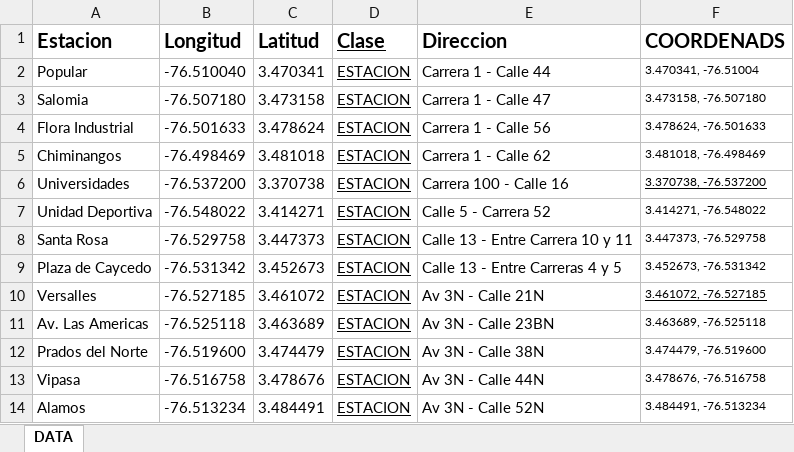
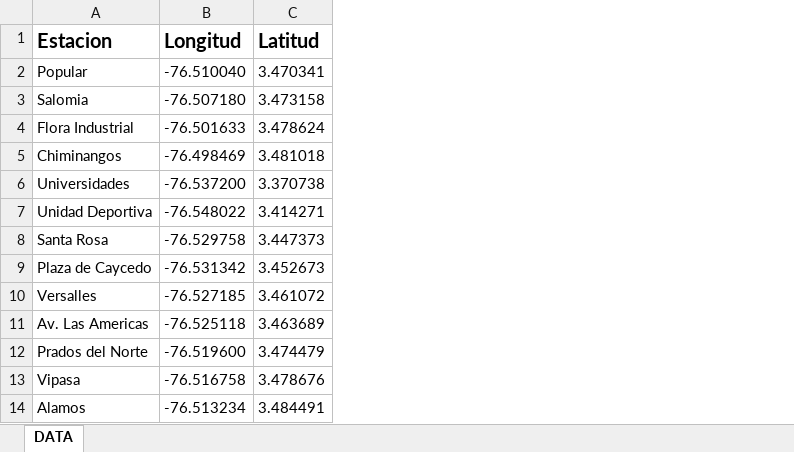
Before and after one commit to Danielh002/GeneticAlgorithm, an Excel workbook: Datos/Estaciones.xlsx, sheet DATA, drawn as a sheet; only a part is shown; values as stored, in another font and other column widths than the file's, no borders; the diff names each change by its address in the sheet, - before the commit and + after, or states it on an @@ line.

```diff
--- a/Datos/Estaciones.xlsx (sheet DATA)
+++ b/Datos/Estaciones.xlsx (sheet DATA)
-column D (Clase), rows 2-14: all ESTACION
-column E (Direccion), rows 2-14: Carrera 1 - Calle 44 | Carrera 1 - Calle 47 | Carrera 1 - Calle 56 | Carrera 1 - Calle 62 | Carrera 100 - Calle 16 | Calle 5 - Carrera 52 | Calle 13 - Entre Carrera 10 y 11 | Calle 13 - Entre Carreras 4 y 5 | Av 3N - Calle 21N | Av 3N - Calle 23BN | Av 3N - Calle 38N | Av 3N - Calle 44N | Av 3N - Calle 52N
-column F (COORDENADS), rows 2-14: 3.470341, -76.51004 | 3.473158, -76.507180 | 3.478624, -76.501633 | 3.481018, -76.498469 | 3.370738, -76.537200 | 3.414271, -76.548022 | 3.447373, -76.529758 | 3.452673, -76.531342 | 3.461072, -76.527185 | 3.463689, -76.525118 | 3.474479, -76.519600 | 3.478676, -76.516758 | 3.484491, -76.513234
```
Also changed, not shown: Datos/Hospitales.xlsx, 15 other files.
